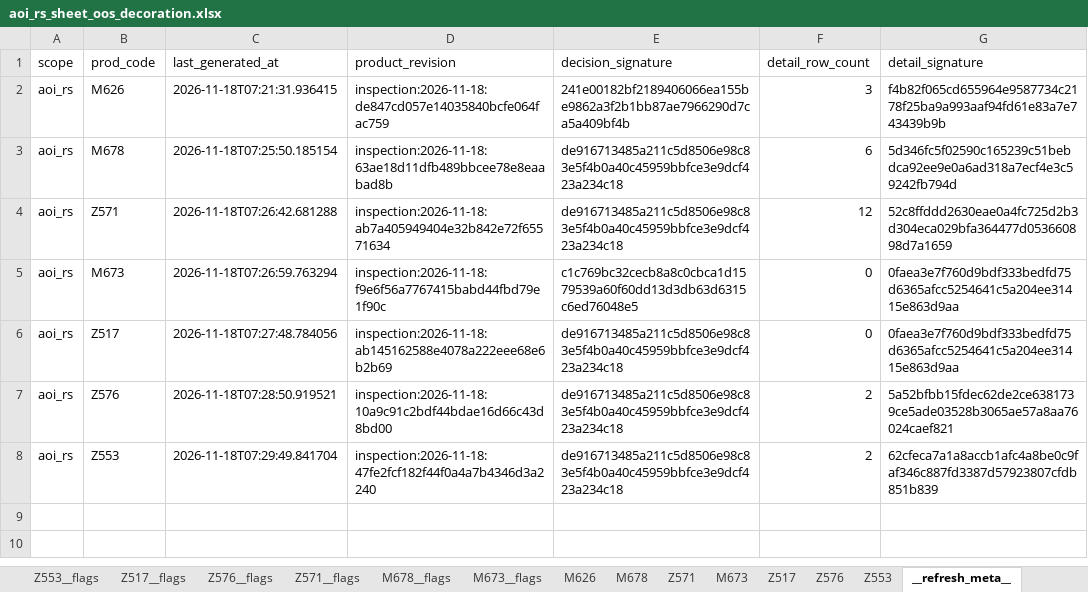
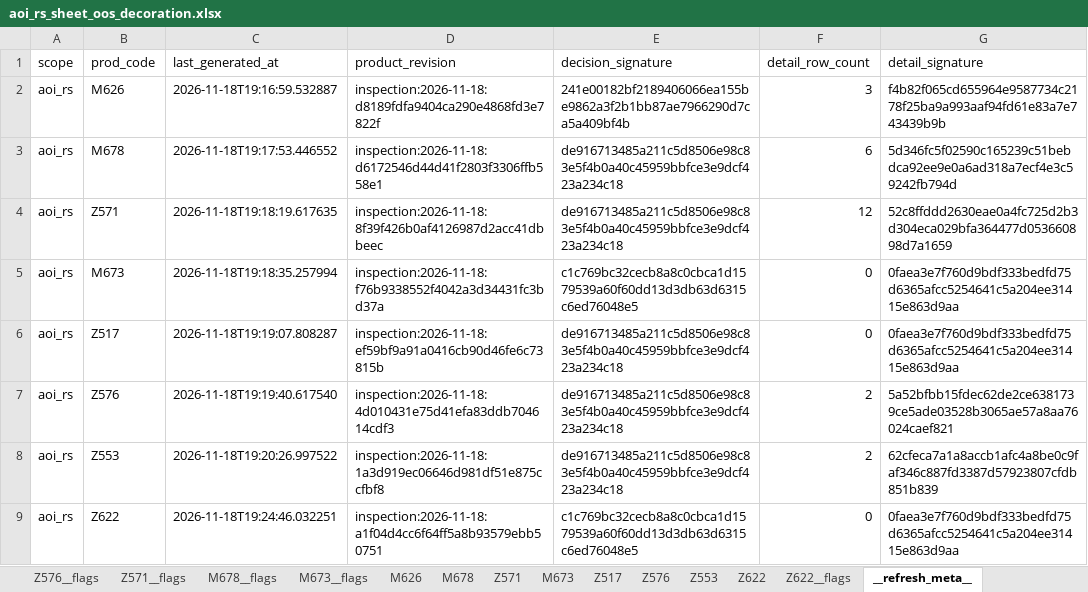
Before and after one commit to wzygio/vivo-project, an Excel workbook: resources/inline_domain/aoi_rs/aoi_rs_sheet_oos_decoration.xlsx, sheet __refresh_meta__, drawn as a sheet; values as stored, in another font and other column widths than the file's, no borders; the diff names each change by its address in the sheet, - before the commit and + after, or states it on an @@ line.

```diff
--- a/resources/inline_domain/aoi_rs/aoi_rs_sheet_oos_decoration.xlsx (sheet __refresh_meta__)
+++ b/resources/inline_domain/aoi_rs/aoi_rs_sheet_oos_decoration.xlsx (sheet __refresh_meta__)
+sheet tab: Z622
+sheet tab: Z622__flags
-C2 (last_generated_at): 2026-11-18T07:21:31.936415
+C2 (last_generated_at): 2026-11-18T19:16:59.532887
-D2 (product_revision): inspection:2026-11-18:de847cd057e14035840bcfe064fac759
+D2 (product_revision): inspection:2026-11-18:d8189fdfa9404ca290e4868fd3e7822f
-C3 (last_generated_at): 2026-11-18T07:25:50.185154
+C3 (last_generated_at): 2026-11-18T19:17:53.446552
-D3 (product_revision): inspection:2026-11-18:63ae18d11dfb489bbcee78e8eaabad8b
+D3 (product_revision): inspection:2026-11-18:d6172546d44d41f2803f3306ffb558e1
-C4 (last_generated_at): 2026-11-18T07:26:42.681288
+C4 (last_generated_at): 2026-11-18T19:18:19.617635
-D4 (product_revision): inspection:2026-11-18:ab7a405949404e32b842e72f65571634
+D4 (product_revision): inspection:2026-11-18:8f39f426b0af4126987d2acc41dbbeec
-C5 (last_generated_at): 2026-11-18T07:26:59.763294
+C5 (last_generated_at): 2026-11-18T19:18:35.257994
-D5 (product_revision): inspection:2026-11-18:f9e6f56a7767415babd44fbd79e1f90c
+D5 (product_revision): inspection:2026-11-18:f76b9338552f4042a3d34431fc3bd37a
-C6 (last_generated_at): 2026-11-18T07:27:48.784056
+C6 (last_generated_at): 2026-11-18T19:19:07.808287
-D6 (product_revision): inspection:2026-11-18:ab145162588e4078a222eee68e6b2b69
+D6 (product_revision): inspection:2026-11-18:ef59bf9a91a0416cb90d46fe6c73815b
-C7 (last_generated_at): 2026-11-18T07:28:50.919521
+C7 (last_generated_at): 2026-11-18T19:19:40.617540
-D7 (product_revision): inspection:2026-11-18:10a9c91c2bdf44bdae16d66c43d8bd00
+D7 (product_revision): inspection:2026-11-18:4d010431e75d41efa83ddb704614cdf3
-C8 (last_generated_at): 2026-11-18T07:29:49.841704
+C8 (last_generated_at): 2026-11-18T19:20:26.997522
-D8 (product_revision): inspection:2026-11-18:47fe2fcf182f44f0a4a7b4346d3a2240
+D8 (product_revision): inspection:2026-11-18:1a3d919ec06646d981df51e875ccfbf8
+row 9: aoi_rs | Z622 | 2026-11-18T19:24:46.032251 | inspection:2026-11-18:a1f04d4cc6f64ff5a8b93579ebb50751 | c1c769bc32cecb8a8c0cbca1d1579539a60f60dd13d3db63d6315c6ed76048e5 | 0 | 0faea3e7f760d9bdf333bedfd75d6365afcc5254641c5a204ee31415e863d9aa
```
Also changed, not shown: sheet M626, resources/inline_domain/aoi_rs/aoi_rs_trend_alerts.xlsx, resources/inline_domain/aoi_tt/aoi_tt_sheet_oos_decoration.xlsx, 26 other files.
